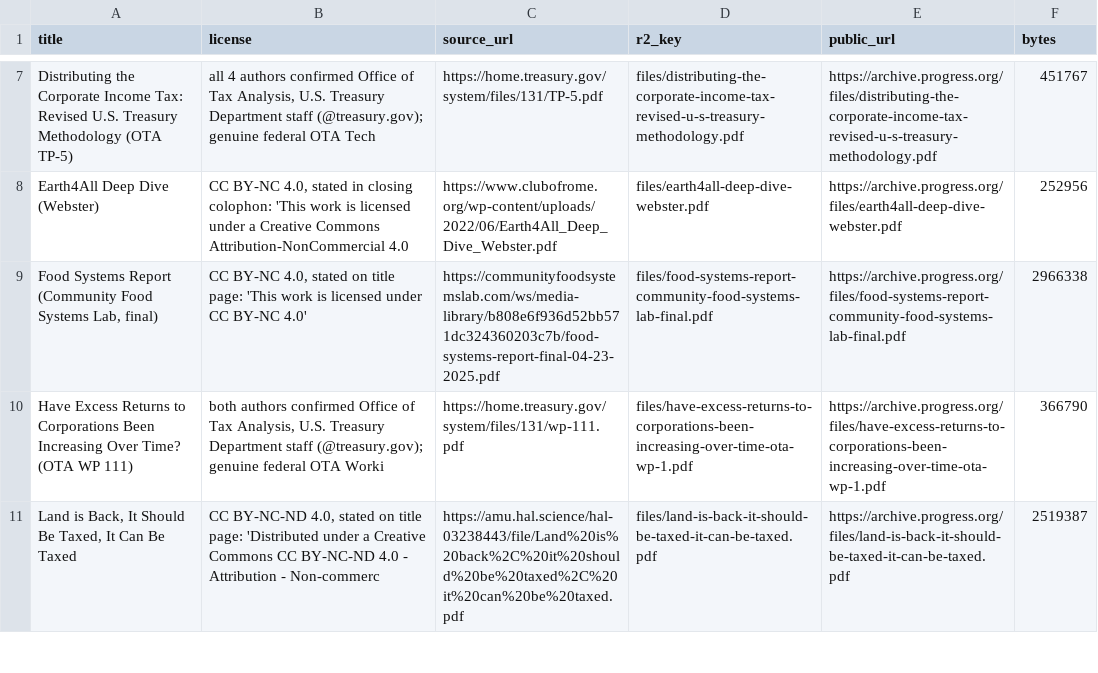
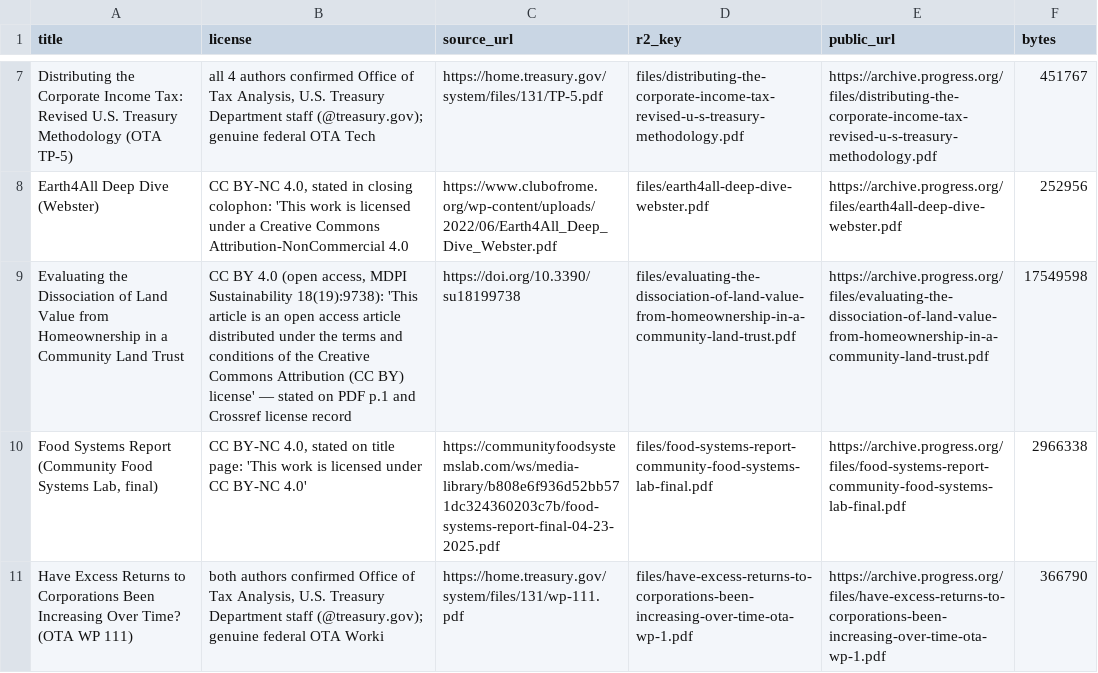
Before and after one commit to floydmari/georgism-wiki, a CSV file: sources/r2-public-files.csv, drawn as a sheet; only a part is shown, gaps mark what is left out; the shorter side is filled out with more unchanged rows; the diff names each change by its address in the sheet, - before the commit and + after, or states it on an @@ line.

Commit message:
archive: host Pistola et al. 2026 (Giulio34 CLT study, CC BY 4.0) publicly — fix access-denied citation

```diff
--- a/sources/r2-public-files.csv
+++ b/sources/r2-public-files.csv
+row 9: Evaluating the Dissociation of Land Value from Homeownership in a Community Land Trust | CC BY 4.0 (open access, MDPI Sustainability 18(19):9738): 'This article is an open access article distributed under the terms and conditions of the Creative Commons Attribution (CC BY) license' — stated on PDF p.1 and Crossref license record | https://doi.org/10.3390/su18199738 | files/evaluating-the-dissociation-of-land-value-from-homeownership-in-a-community-land-trust.pdf | https://archive.progress.org/files/evaluating-the-dissociation-of-land-value-from-homeownership-in-a-community-land-trust.pdf | 17549598
```
Also changed, not shown: sources/r2-archive-manifest.csv, 1 other file.
